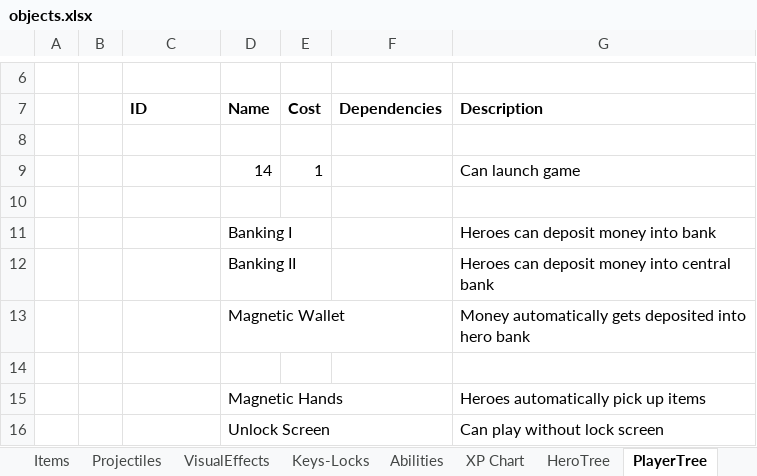
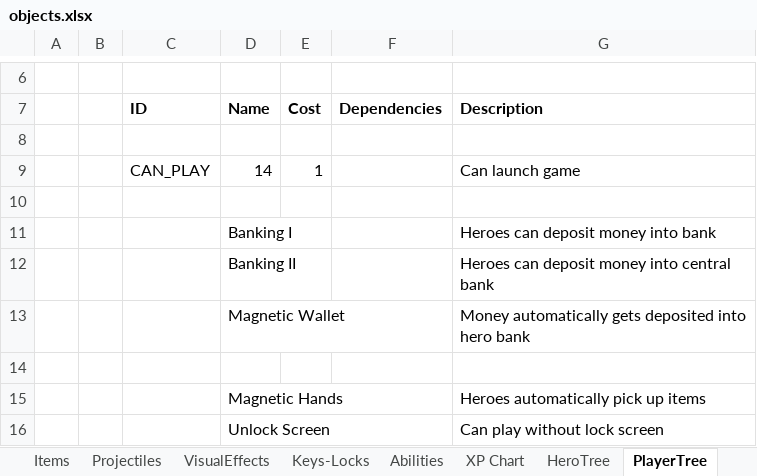
Before and after one commit to dgray001/LNZ, an Excel workbook: objects.xlsx, sheet PlayerTree, drawn as a sheet; only a part is shown, gaps mark what is left out; values as stored, in another font and other column widths than the file's, no borders; the diff names each change by its address in the sheet, - before the commit and + after, or states it on an @@ line.

```diff
--- a/objects.xlsx (sheet PlayerTree)
+++ b/objects.xlsx (sheet PlayerTree)
-C9: (empty)
+C9: CAN_PLAY
```
Also changed, not shown: 5 other files.
